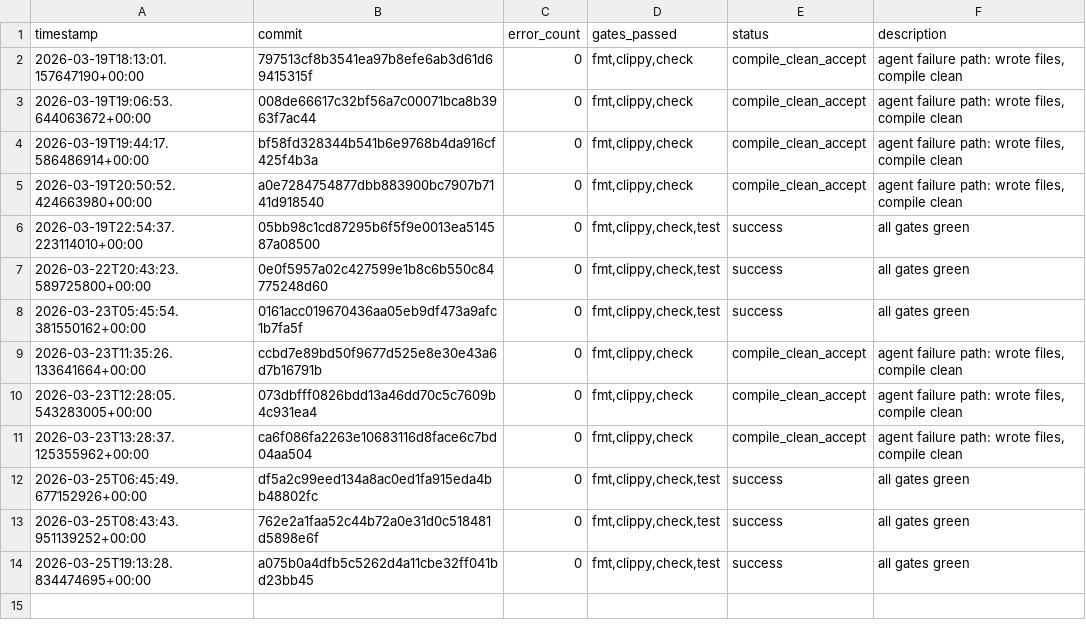
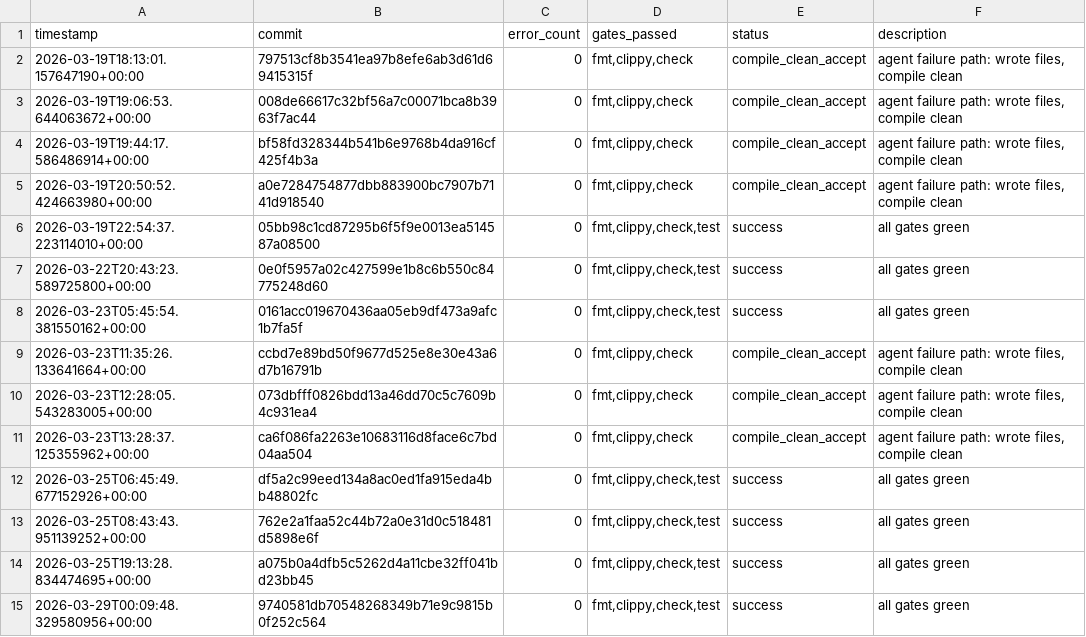
Before and after one commit to TheFermiSea/beefcake-swarm, a TSV file: experiments.tsv, drawn as a sheet.

Commit message:
swarm: iteration 1 changes
Executed-By: swarm-ai-proxy

```diff
--- a/experiments.tsv
+++ b/experiments.tsv
@@ -14 +14,2 @@ timestamp	commit	error_count	gates_passed	status	description
 2026-03-25T19:13:28.834474695+00:00	a075b0a4dfb5c5262d4a11cbe32ff041bd23bb45	0	fmt,clippy,check,test	success	all gates green
+2026-03-29T00:09:48.329580956+00:00	9740581db70548268349b71e9c9815b0f252c564	0	fmt,clippy,check,test	success	all gates green
```
